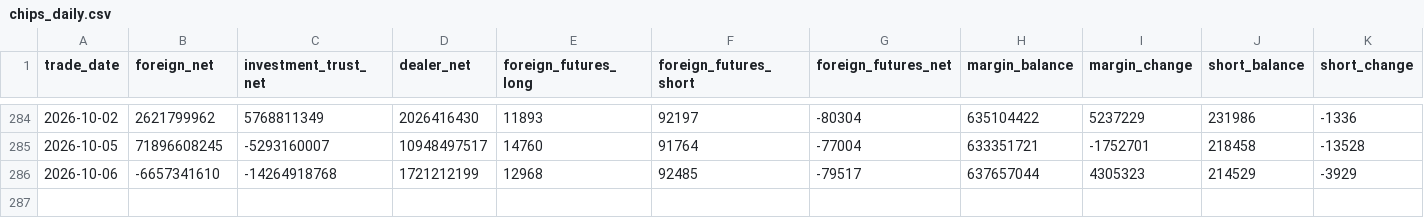
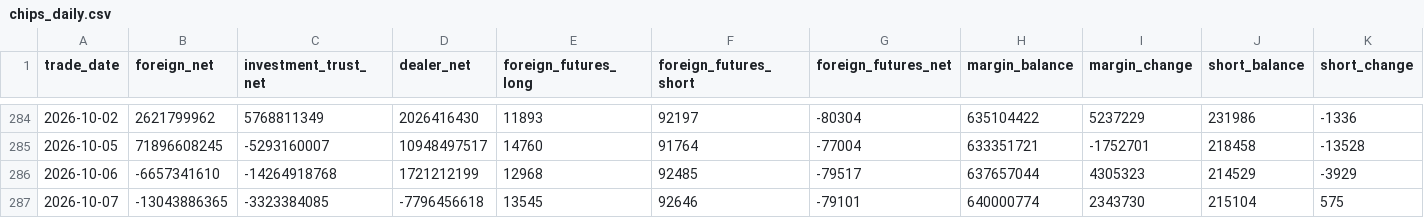
Before and after one commit to Skyripples/taiwan_stock_analysis_platform, a CSV file: data/history/chips_daily.csv, drawn as a sheet; only a part is shown, gaps mark what is left out; the diff names each change by its address in the sheet, - before the commit and + after, or states it on an @@ line.

```diff
--- a/data/history/chips_daily.csv
+++ b/data/history/chips_daily.csv
+row 287: 2026-10-07 | -13043886365 | -3323384085 | -7796456618 | 13545 | 92646 | -79101 | 640000774 | 2343730 | 215104 | 575
```
Also changed, not shown: data/history/market_daily.csv, data/history/prediction_dataset.csv, 38 other files.
